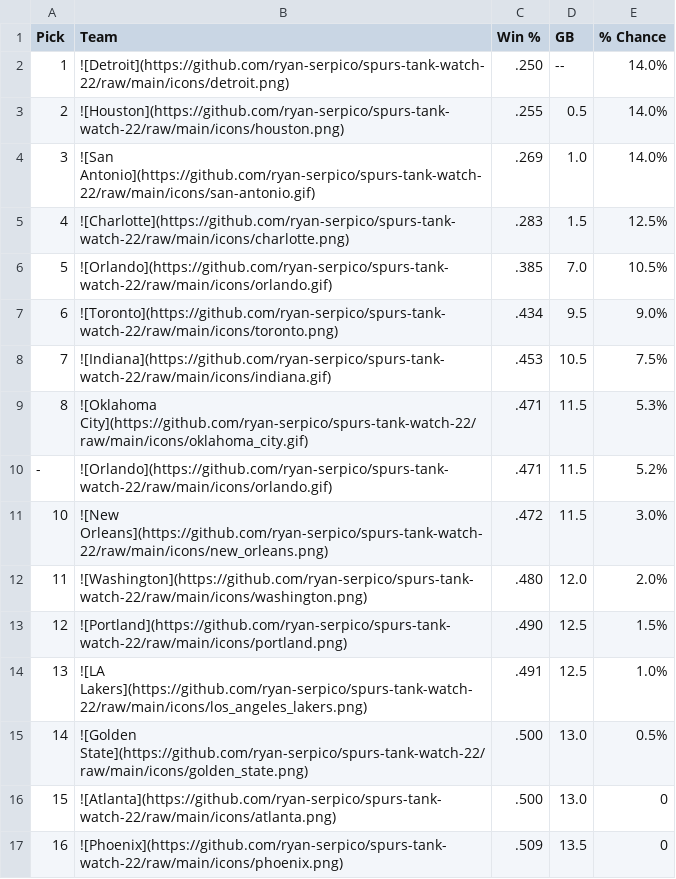
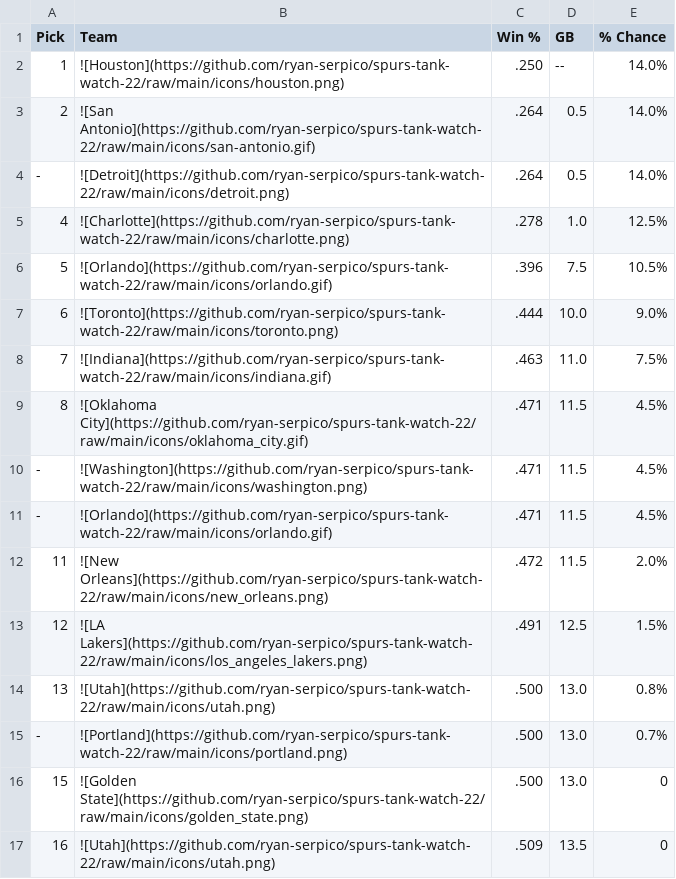
Before and after one commit to ryan-serpico/spurs-tank-watch-22, a CSV file: output/standings.csv, drawn as a sheet; only a part is shown; the diff covers the shown part only.

Commit message:
Latest data: Sat Feb  4 09:01:15 UTC 2023

```diff
--- a/output/standings.csv
+++ b/output/standings.csv
@@ -1,17 +1,17 @@
 Pick,Team,Win %,GB,% Chance
-1,![Detroit](https://github.com/ryan-serpico/spurs-tank-watch-22/raw/main/icons/detroit.png),.250,--,14.0%
-2,![Houston](https://github.com/ryan-serpico/spurs-tank-watch-22/raw/main/icons/houston.png),.255,0.5,14.0%
-3,![San Antonio](https://github.com/ryan-serpico/spurs-tank-watch-22/raw/main/icons/san-antonio.gif),.269,1.0,14.0%
-4,![Charlotte](https://github.com/ryan-serpico/spurs-tank-watch-22/raw/main/icons/charlotte.png),.283,1.5,12.5%
-5,![Orlando](https://github.com/ryan-serpico/spurs-tank-watch-22/raw/main/icons/orlando.gif),.385,7.0,10.5%
-6,![Toronto](https://github.com/ryan-serpico/spurs-tank-watch-22/raw/main/icons/toronto.png),.434,9.5,9.0%
-7,![Indiana](https://github.com/ryan-serpico/spurs-tank-watch-22/raw/main/icons/indiana.gif),.453,10.5,7.5%
-8,![Oklahoma City](https://github.com/ryan-serpico/spurs-tank-watch-22/raw/main/icons/oklahoma_city.gif),.471,11.5,5.3%
--,![Orlando](https://github.com/ryan-serpico/spurs-tank-watch-22/raw/main/icons/orlando.gif),.471,11.5,5.2%
-10,![New Orleans](https://github.com/ryan-serpico/spurs-tank-watch-22/raw/main/icons/new_orleans.png),.472,11.5,3.0%
-11,![Washington](https://github.com/ryan-serpico/spurs-tank-watch-22/raw/main/icons/washington.png),.480,12.0,2.0%
-12,![Portland](https://github.com/ryan-serpico/spurs-tank-watch-22/raw/main/icons/portland.png),.490,12.5,1.5%
-13,![LA Lakers](https://github.com/ryan-serpico/spurs-tank-watch-22/raw/main/icons/los_angeles_lakers.png),.491,12.5,1.0%
-14,![Golden State](https://github.com/ryan-serpico/spurs-tank-watch-22/raw/main/icons/golden_state.png),.500,13.0,0.5%
-15,![Atlanta](https://github.com/ryan-serpico/spurs-tank-watch-22/raw/main/icons/atlanta.png),.500,13.0,0
-16,![Phoenix](https://github.com/ryan-serpico/spurs-tank-watch-22/raw/main/icons/phoenix.png),.509,13.5,0
+1,![Houston](https://github.com/ryan-serpico/spurs-tank-watch-22/raw/main/icons/houston.png),.250,--,14.0%
+2,![San Antonio](https://github.com/ryan-serpico/spurs-tank-watch-22/raw/main/icons/san-antonio.gif),.264,0.5,14.0%
+-,![Detroit](https://github.com/ryan-serpico/spurs-tank-watch-22/raw/main/icons/detroit.png),.264,0.5,14.0%
+4,![Charlotte](https://github.com/ryan-serpico/spurs-tank-watch-22/raw/main/icons/charlotte.png),.278,1.0,12.5%
+5,![Orlando](https://github.com/ryan-serpico/spurs-tank-watch-22/raw/main/icons/orlando.gif),.396,7.5,10.5%
+6,![Toronto](https://github.com/ryan-serpico/spurs-tank-watch-22/raw/main/icons/toronto.png),.444,10.0,9.0%
+7,![Indiana](https://github.com/ryan-serpico/spurs-tank-watch-22/raw/main/icons/indiana.gif),.463,11.0,7.5%
+8,![Oklahoma City](https://github.com/ryan-serpico/spurs-tank-watch-22/raw/main/icons/oklahoma_city.gif),.471,11.5,4.5%
+-,![Washington](https://github.com/ryan-serpico/spurs-tank-watch-22/raw/main/icons/washington.png),.471,11.5,4.5%
+-,![Orlando](https://github.com/ryan-serpico/spurs-tank-watch-22/raw/main/icons/orlando.gif),.471,11.5,4.5%
+11,![New Orleans](https://github.com/ryan-serpico/spurs-tank-watch-22/raw/main/icons/new_orleans.png),.472,11.5,2.0%
+12,![LA Lakers](https://github.com/ryan-serpico/spurs-tank-watch-22/raw/main/icons/los_angeles_lakers.png),.491,12.5,1.5%
+13,![Utah](https://github.com/ryan-serpico/spurs-tank-watch-22/raw/main/icons/utah.png),.500,13.0,0.8%
+-,![Portland](https://github.com/ryan-serpico/spurs-tank-watch-22/raw/main/icons/portland.png),.500,13.0,0.7%
+15,![Golden State](https://github.com/ryan-serpico/spurs-tank-watch-22/raw/main/icons/golden_state.png),.500,13.0,0
+16,![Utah](https://github.com/ryan-serpico/spurs-tank-watch-22/raw/main/icons/utah.png),.509,13.5,0
```
Also changed, not shown: 9 edited cells elsewhere in this file, 2 other files.
